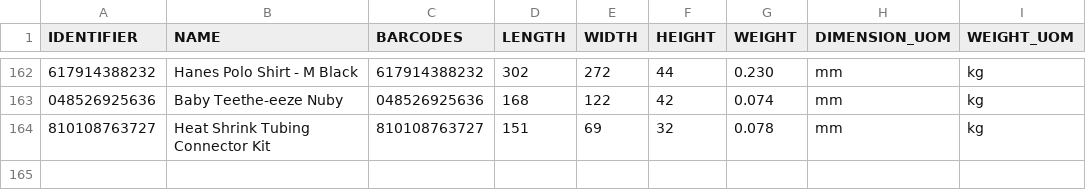
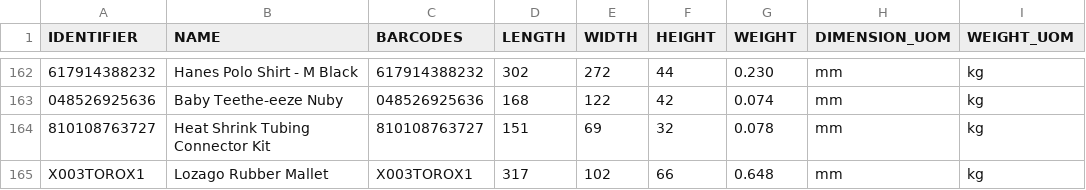
Before and after one commit to tanmayDhasade/sqa_scripts, a CSV file: new_skus.csv, drawn as a sheet; only a part is shown, gaps mark what is left out; the diff names each change by its address in the sheet, - before the commit and + after, or states it on an @@ line.

Commit message:
Update new_skus.csv

```diff
--- a/new_skus.csv
+++ b/new_skus.csv
+row 165: X003TOROX1 | Lozago Rubber Mallet | X003TOROX1 | 317 | 102 | 66 | 0.648 | mm | kg
```
